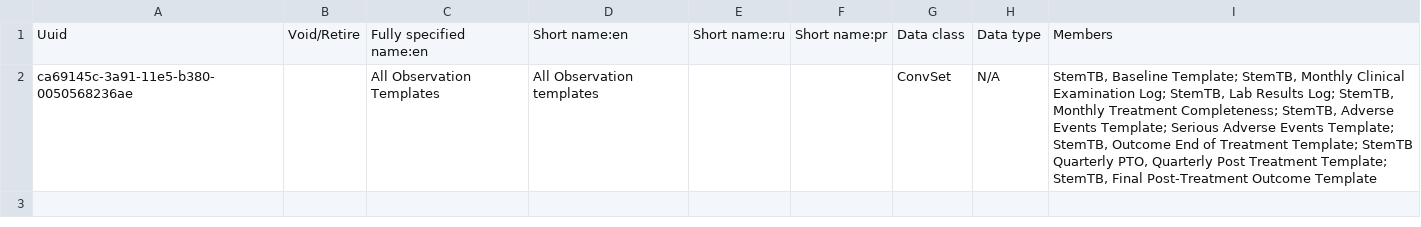
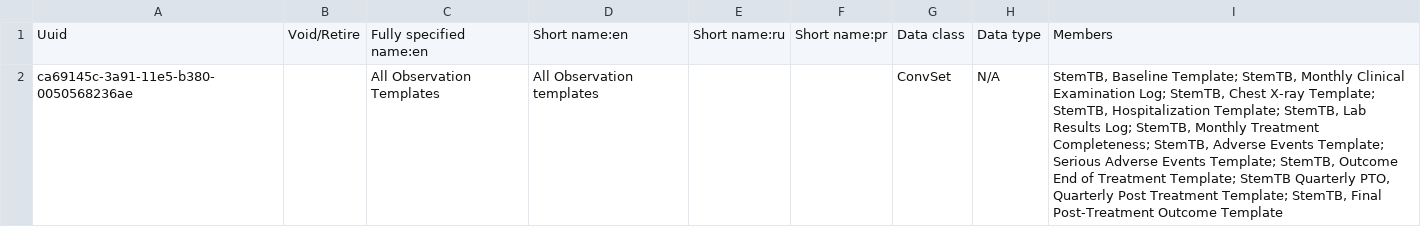
Before and after one commit to endtb/package1, a CSV file: concepts/Z-all-observation-templates.csv, drawn as a sheet.

```diff
--- a/concepts/Z-all-observation-templates.csv
+++ b/concepts/Z-all-observation-templates.csv
@@ -1,2 +1,2 @@
 Uuid,Void/Retire,Fully specified name:en,Short name:en,Short name:ru,Short name:pr,Data class,Data type,Members
-ca69145c-3a91-11e5-b380-0050568236ae ,,All Observation Templates,All Observation templates ,,,ConvSet,N/A,"StemTB, Baseline Template; StemTB, Monthly Clinical Examination Log; StemTB, Lab Results Log; StemTB, Monthly Treatment Completeness; StemTB, Adverse Events Template; Serious Adverse Events Template; StemTB, Outcome End of Treatment Template; StemTB Quarterly PTO, Quarterly Post Treatment Template; StemTB, Final Post-Treatment Outcome Template"
+ca69145c-3a91-11e5-b380-0050568236ae ,,All Observation Templates,All Observation templates ,,,ConvSet,N/A,"StemTB, Baseline Template; StemTB, Monthly Clinical Examination Log; StemTB, Chest X-ray Template; StemTB, Hospitalization Template; StemTB, Lab Results Log; StemTB, Monthly Treatment Completeness; StemTB, Adverse Events Template; Serious Adverse Events Template; StemTB, Outcome End of Treatment Template; StemTB Quarterly PTO, Quarterly Post Treatment Template; StemTB, Final Post-Treatment Outcome Template"
```
Also changed, not shown: concepts/StemTB-MTC.csv, concepts/monthly-clinical-examination-log-package1.csv, 2 other files.
